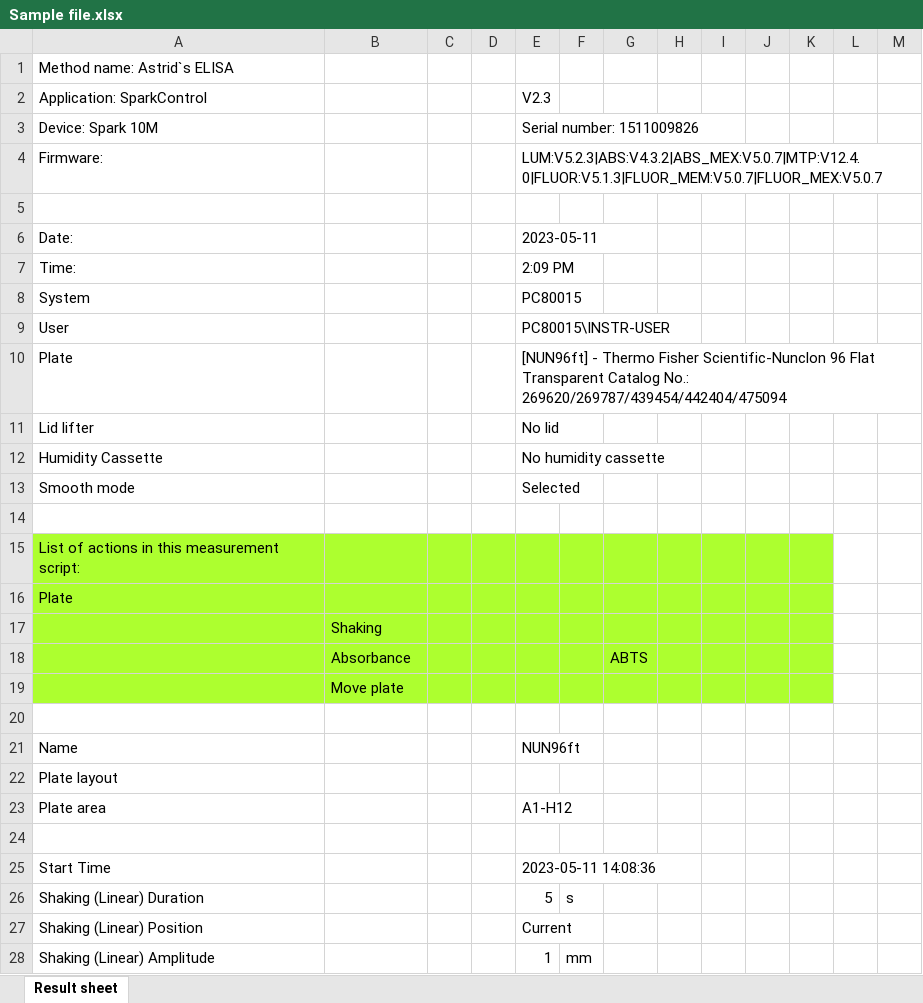
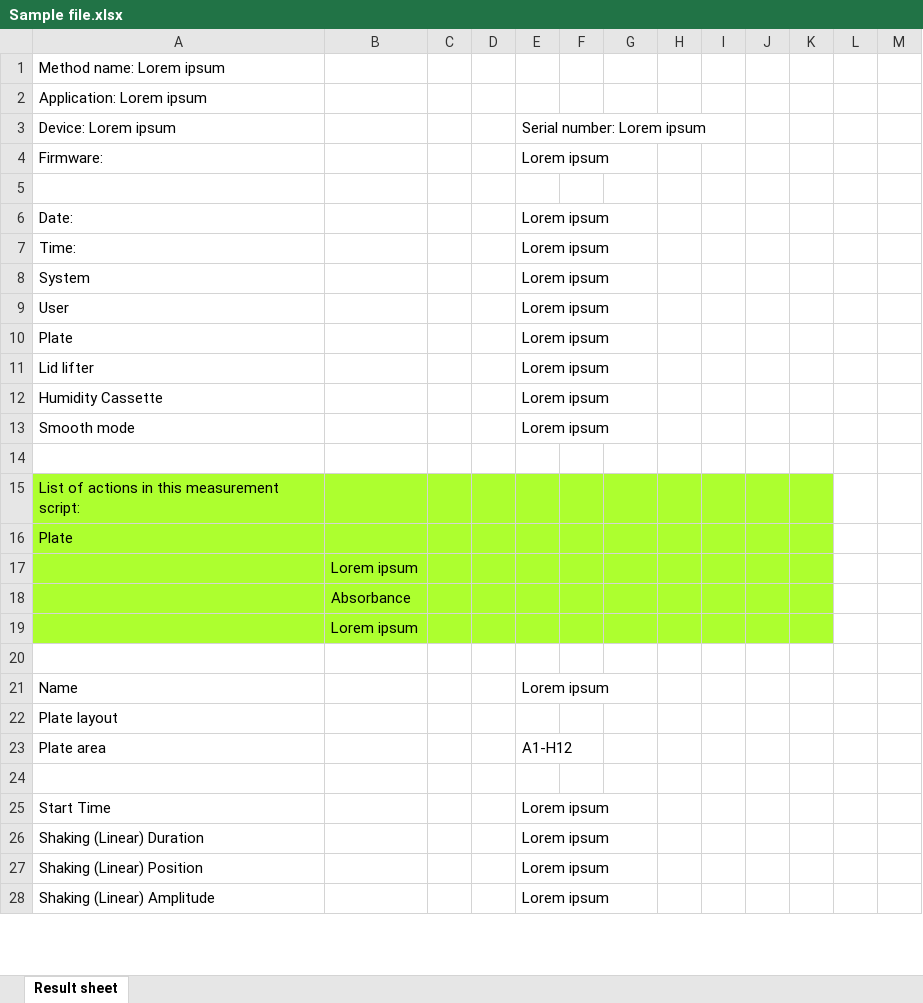
Before and after one commit to Thymin3/Curve-Fitting, an Excel workbook: Sample file.xlsx, sheet Result sheet, drawn as a sheet; only a part is shown; values as stored, in another font and other column widths than the file's, no borders; removed rows and columns are numbered as before the commit, all else as after; the diff covers the shown part only; the diff names each change by its address in the sheet, - before the commit and + after, or states it on an @@ line.

Commit message:
Update: Python scripts and Sample file

```diff
--- a/Sample file.xlsx (sheet Result sheet)
+++ b/Sample file.xlsx (sheet Result sheet)
-A1: Method name: Astrid`s ELISA
+A1: Method name: Lorem ipsum
-row 2: Application: SparkControl |  |  |  | V2.3
-row 3: Device: Spark 10M |  |  |  | Serial number: 1511009826
+row 2: Application: Lorem ipsum
+row 3: Device: Lorem ipsum |  |  |  | Serial number: Lorem ipsum
-E4: LUM:V5.2.3|ABS:V4.3.2|ABS_MEX:V5.0.7|MTP:V12.4.0|FLUOR:V5.1.3|FLUOR_MEM:V5.0.7|FLUOR_MEX:V5.0.7
+E4: Lorem ipsum
-E6: 2023-05-11
+E6: Lorem ipsum
-E7: 2:09 PM
+E7: Lorem ipsum
-E8: PC80015
+E8: Lorem ipsum
-E9: PC80015\INSTR-USER
+E9: Lorem ipsum
-E10: [NUN96ft] - Thermo Fisher Scientific-Nunclon 96 Flat Transparent Catalog No.: 269620/269787/439454/442404/475094
+E10: Lorem ipsum
-E11: No lid
+E11: Lorem ipsum
-E12: No humidity cassette
+E12: Lorem ipsum
-E13: Selected
+E13: Lorem ipsum
-B17: Shaking
+B17: Lorem ipsum
-G18: ABTS
+G18: (empty)
-B19: Move plate
+B19: Lorem ipsum
-E21: NUN96ft
+E21: Lorem ipsum
-E25: 2023-05-11 14:08:36
+E25: Lorem ipsum
-E26: 5
+E26: Lorem ipsum
-F26: s
+F26: (empty)
-E27: Current
+E27: Lorem ipsum
-E28: 1
+E28: Lorem ipsum
-F28: mm
+F28: (empty)
```
Also changed, not shown: 15 edited cells elsewhere in this sheet, 2 other files.
